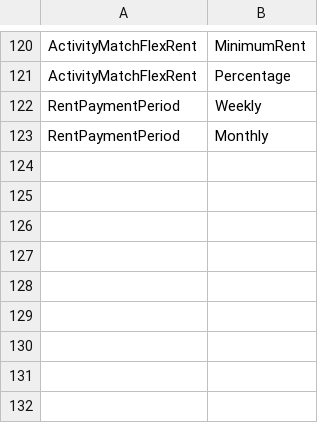
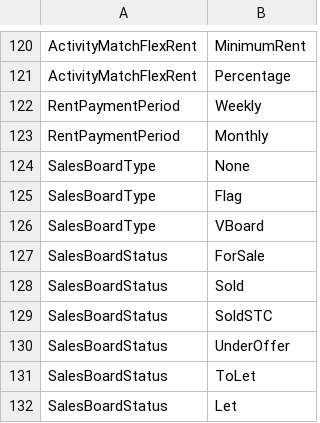
Before and after one commit to rmaziarka/MediatR.Examples, a CSV file: src/KnightFrank.Antares.Database/Scripts/Data/Configuration/enumtypeitem.csv, drawn as a sheet; only a part is shown, gaps mark what is left out; the diff names each change by its address in the sheet, - before the commit and + after, or states it on an @@ line.

```diff
--- a/src/KnightFrank.Antares.Database/Scripts/Data/Configuration/enumtypeitem.csv
+++ b/src/KnightFrank.Antares.Database/Scripts/Data/Configuration/enumtypeitem.csv
+row 124: SalesBoardType | None
+row 125: SalesBoardType | Flag
+row 126: SalesBoardType | VBoard
+row 127: SalesBoardStatus | ForSale
+row 128: SalesBoardStatus | Sold
+row 129: SalesBoardStatus | SoldSTC
+row 130: SalesBoardStatus | UnderOffer
+row 131: SalesBoardStatus | ToLet
+row 132: SalesBoardStatus | Let
```
Also changed, not shown: src/KnightFrank.Antares.Database/Scripts/Data/Configuration/enumlocalised.csv, src/KnightFrank.Antares.Database/Scripts/Data/Configuration/enumtype.csv, 2 other files.
